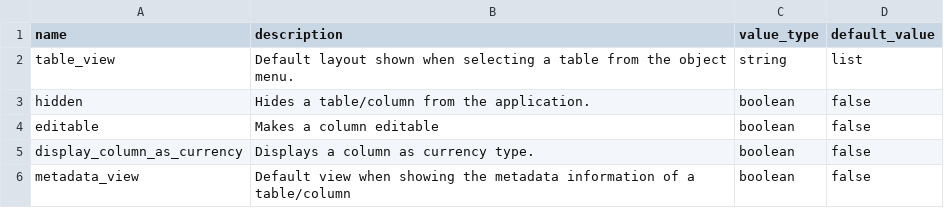
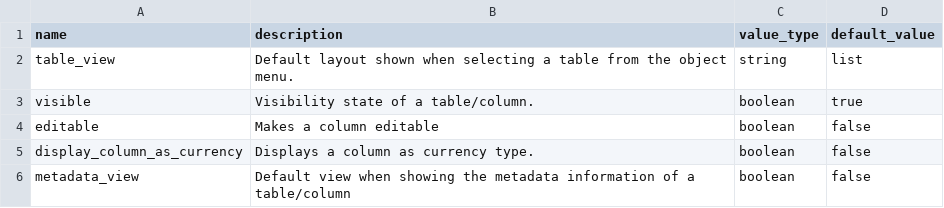
Before and after one commit to WillTrem/UInnovate, a CSV file: dataFiles/appconfig_properties.csv, drawn as a sheet.

```diff
--- a/dataFiles/appconfig_properties.csv
+++ b/dataFiles/appconfig_properties.csv
@@ -2,3 +2,3 @@ name, description, value_type, default_value
 table_view, Default layout shown when selecting a table from the object menu., string, list
-hidden, Hides a table/column from the application., boolean, false
+visible, Visibility state of a table/column., boolean, true
 editable, Makes a column editable, boolean, false
```
Also changed, not shown: 4 other files.
